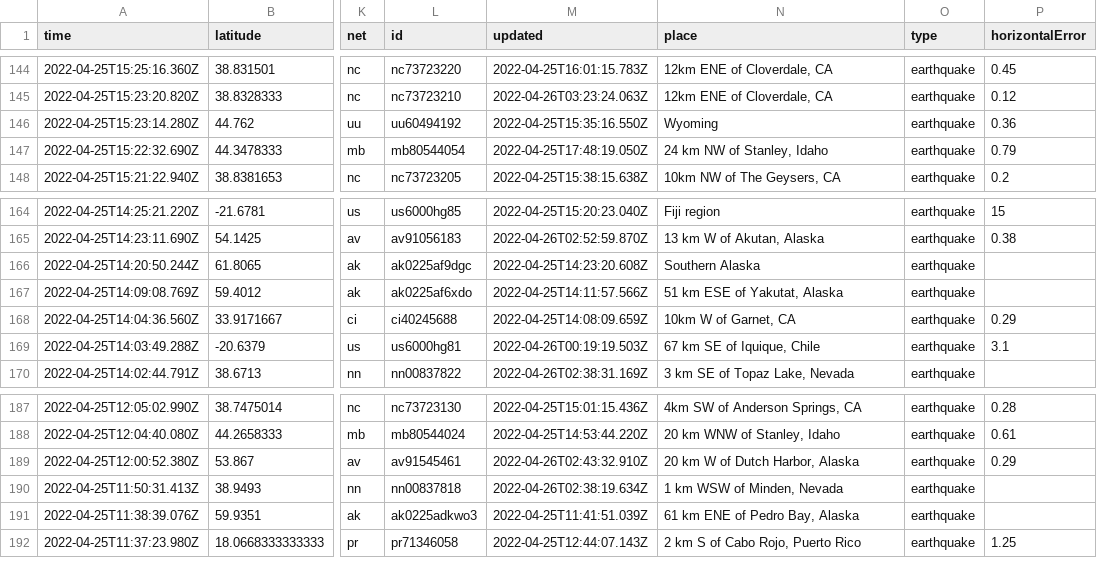
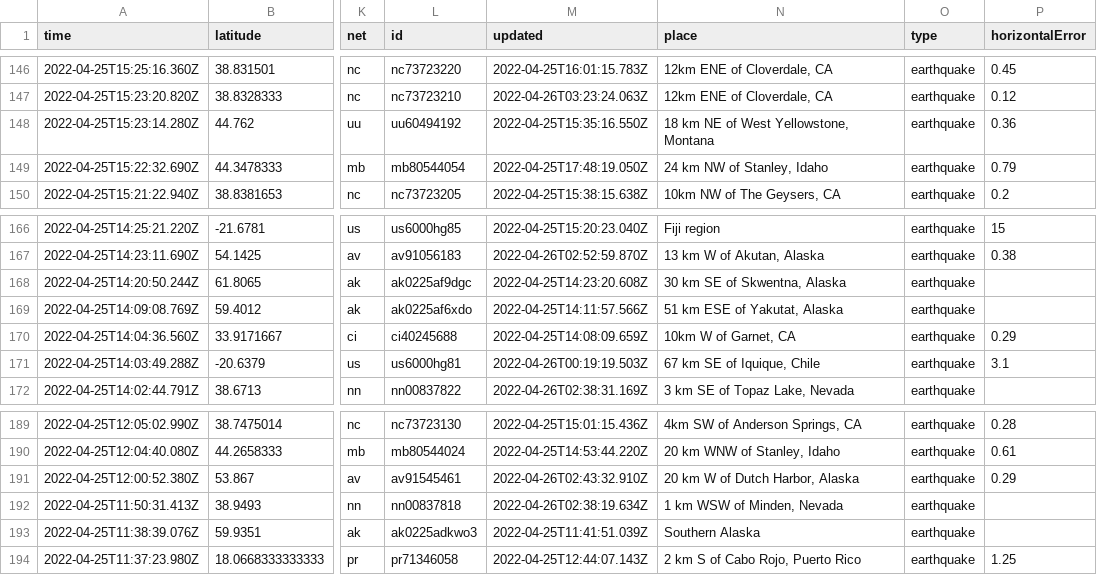
Before and after one commit to cveltri/my-data-robot, a CSV file: usgs_current.csv, drawn as a sheet; only a part is shown, gaps mark what is left out; addresses are those after the commit; the diff covers the shown part only; the diff names each change by its address in the sheet, - before the commit and + after, or states it on an @@ line.

```diff
--- a/usgs_current.csv
+++ b/usgs_current.csv
-N148 (place): Wyoming
+N148 (place): 18 km NE of West Yellowstone, Montana
-N168 (place): Southern Alaska
+N168 (place): 30 km SE of Skwentna, Alaska
-N193 (place): 61 km ENE of Pedro Bay, Alaska
+N193 (place): Southern Alaska
```
Also changed, not shown: 2 added rows, 3 removed rows and 5 edited cells elsewhere in this file.
